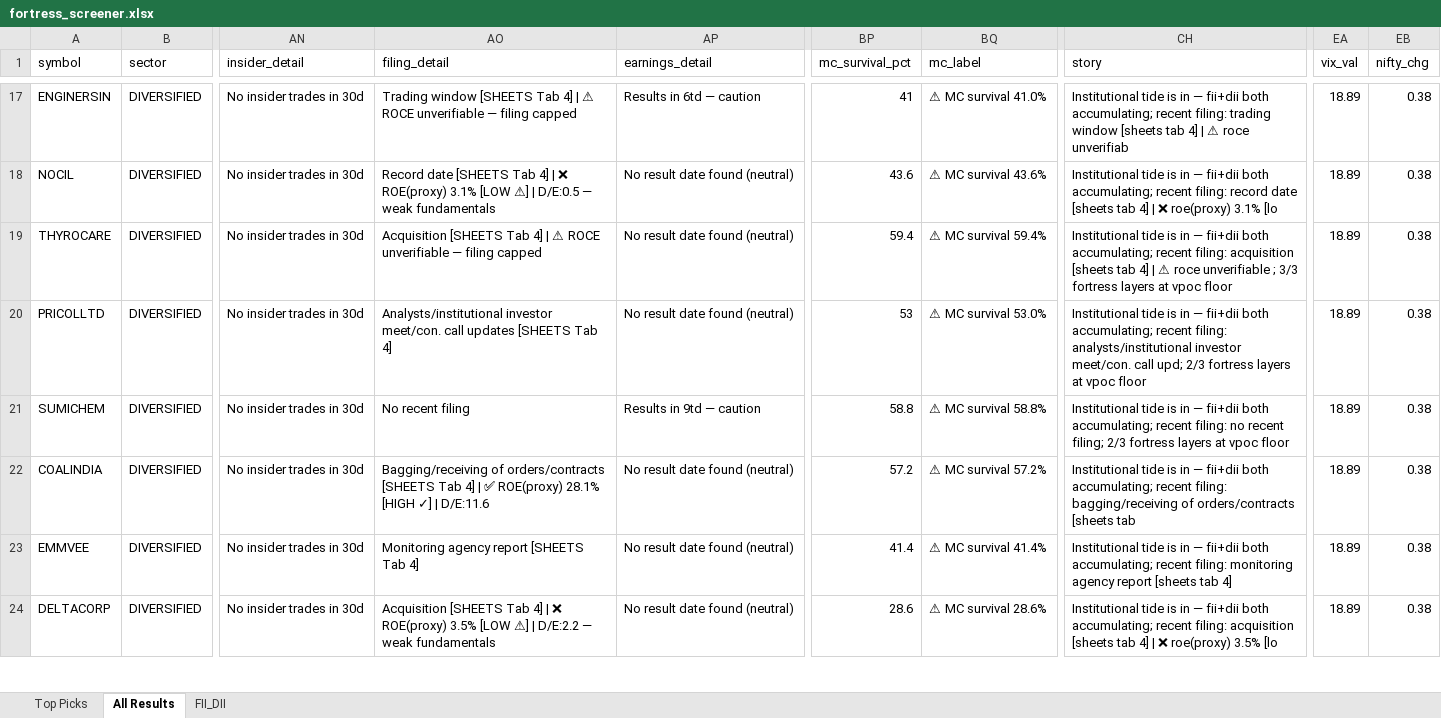
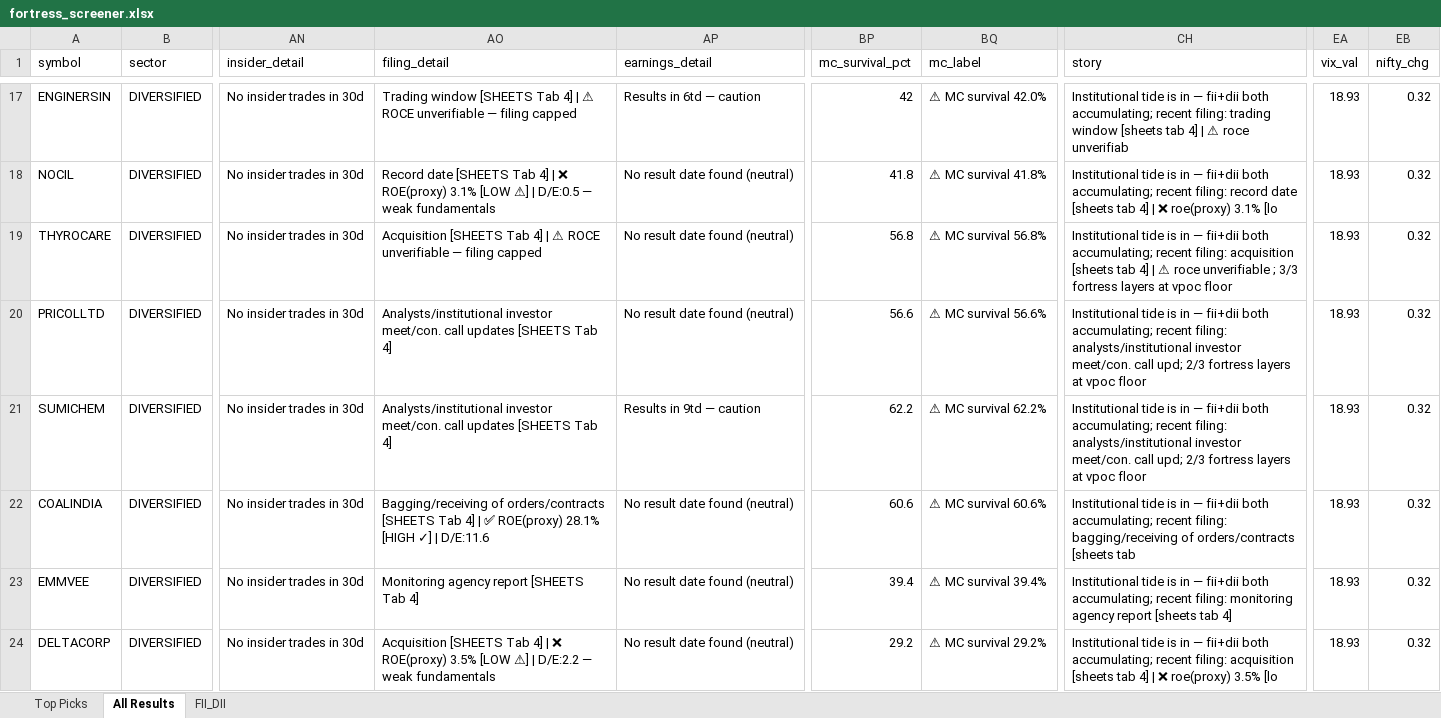
Before and after one commit to OneZero-Network/fortress-sniper, an Excel workbook: outputs/fortress_screener.xlsx, sheet All Results, drawn as a sheet; only a part is shown, gaps mark what is left out; values as stored, in another font and other column widths than the file's, no borders; the diff covers the shown part only; the diff names each change by its address in the sheet, - before the commit and + after, or states it on an @@ line.

```diff
--- a/outputs/fortress_screener.xlsx (sheet All Results)
+++ b/outputs/fortress_screener.xlsx (sheet All Results)
-BP17 (mc_survival_pct): 41
+BP17 (mc_survival_pct): 42
-BQ17 (mc_label): ⚠ MC survival 41.0%
+BQ17 (mc_label): ⚠ MC survival 42.0%
-EA17:EA24 (vix_val): 18.89
+EA17:EA24 (vix_val): 18.93
-EB17:EB24 (nifty_chg): 0.38
+EB17:EB24 (nifty_chg): 0.32
-BP18 (mc_survival_pct): 43.6
+BP18 (mc_survival_pct): 41.8
-BQ18 (mc_label): ⚠ MC survival 43.6%
+BQ18 (mc_label): ⚠ MC survival 41.8%
-BP19 (mc_survival_pct): 59.4
+BP19 (mc_survival_pct): 56.8
-BQ19 (mc_label): ⚠ MC survival 59.4%
+BQ19 (mc_label): ⚠ MC survival 56.8%
-BP20 (mc_survival_pct): 53
+BP20 (mc_survival_pct): 56.6
-BQ20 (mc_label): ⚠ MC survival 53.0%
+BQ20 (mc_label): ⚠ MC survival 56.6%
-AO21 (filing_detail): No recent filing
+AO21 (filing_detail): Analysts/institutional investor meet/con. call updates [SHEETS Tab 4]
-BP21 (mc_survival_pct): 58.8
+BP21 (mc_survival_pct): 62.2
-BQ21 (mc_label): ⚠ MC survival 58.8%
+BQ21 (mc_label): ⚠ MC survival 62.2%
-CH21 (story): …recent filing: no recent filing; 2/3 fortress…
+CH21 (story): …recent filing: analysts/institutional investor meet/con. call upd; 2/3 fortress…
-BP22 (mc_survival_pct): 57.2
+BP22 (mc_survival_pct): 60.6
-BQ22 (mc_label): ⚠ MC survival 57.2%
+BQ22 (mc_label): ⚠ MC survival 60.6%
-BP23 (mc_survival_pct): 41.4
+BP23 (mc_survival_pct): 39.4
-BQ23 (mc_label): ⚠ MC survival 41.4%
+BQ23 (mc_label): ⚠ MC survival 39.4%
-BP24 (mc_survival_pct): 28.6
+BP24 (mc_survival_pct): 29.2
-BQ24 (mc_label): ⚠ MC survival 28.6%
+BQ24 (mc_label): ⚠ MC survival 29.2%
```
Also changed, not shown: 208 edited cells elsewhere in this sheet, sheet Top Picks.
